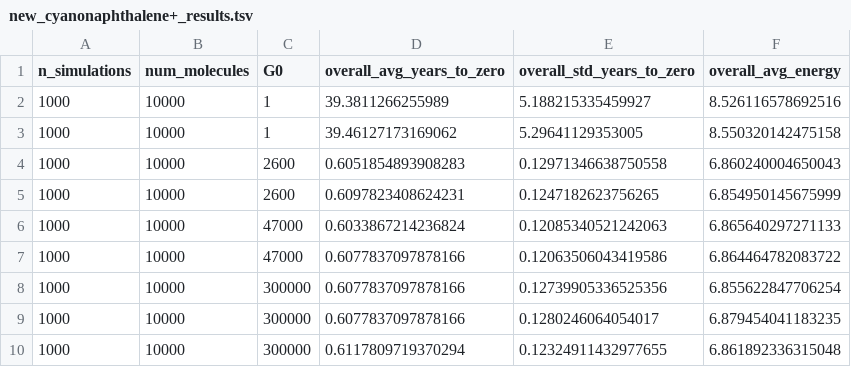
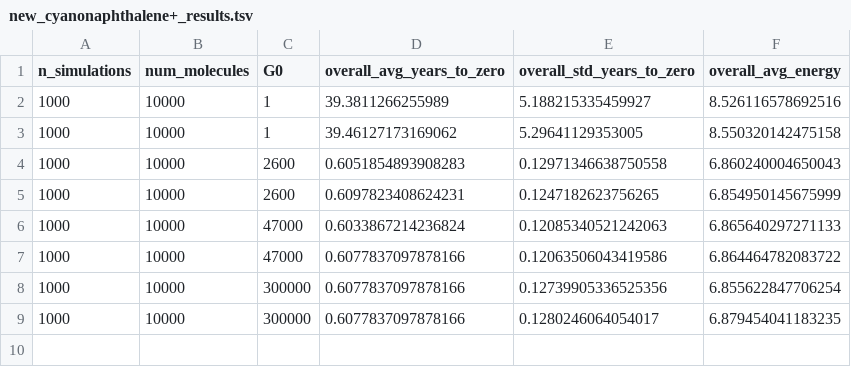
Before and after one commit to mustafa9812/Project-Cynap, a TSV file: runs/new_cyanonaphthalene+_results.tsv, drawn as a sheet; the diff names each change by its address in the sheet, - before the commit and + after, or states it on an @@ line.

```diff
--- a/runs/new_cyanonaphthalene+_results.tsv
+++ b/runs/new_cyanonaphthalene+_results.tsv
-row 10: 1000 | 10000 | 300000 | 0.6117809719370294 | 0.12324911432977655 | 6.861892336315048
```
Also changed, not shown: runs/new_cyanopyrene+_results.tsv, 14 other files.
